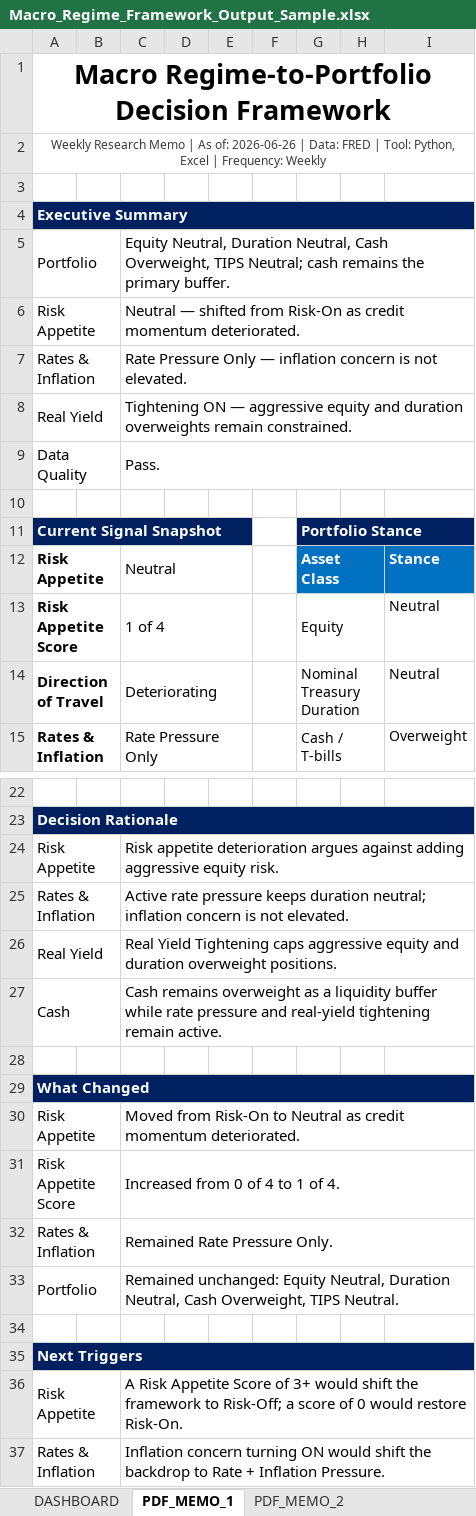
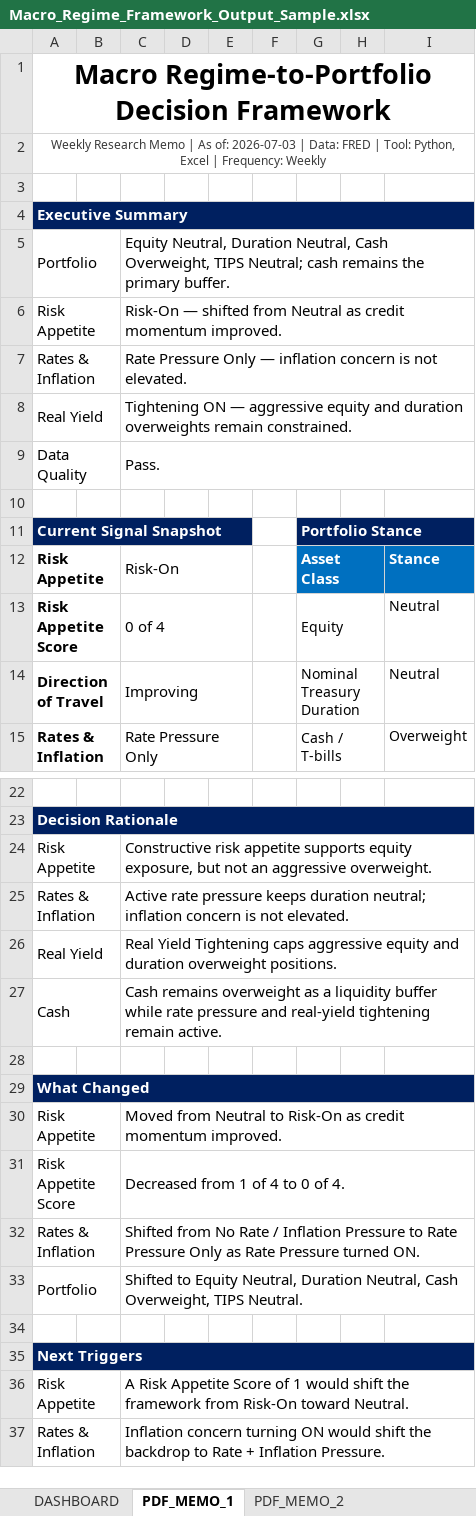
Before and after one commit to LeoJunghyunIm/macro-regime-portfolio-framework, an Excel workbook: sample_output/Macro_Regime_Framework_Output_Sample.xlsx, sheet PDF_MEMO_1, drawn as a sheet; only a part is shown, gaps mark what is left out; values as stored, in another font and other column widths than the file's, no borders; the diff names each change by its address in the sheet, - before the commit and + after, or states it on an @@ line.

Commit message:
Update weekly macro framework outputs 2026-07-06

```diff
--- a/sample_output/Macro_Regime_Framework_Output_Sample.xlsx (sheet PDF_MEMO_1)
+++ b/sample_output/Macro_Regime_Framework_Output_Sample.xlsx (sheet PDF_MEMO_1)
-A2: …As of: 2026-06-26 | Data:…
+A2: …As of: 2026-07-03 | Data:…
-C6: Neutral — shifted from Risk-On as credit momentum deteriorated.
+C6: Risk-On — shifted from Neutral as credit momentum improved.
-C12: Neutral
+C12: Risk-On
-C13: 1 of 4
+C13: 0 of 4
-C14: Deteriorating
+C14: Improving
-C24: Risk appetite deterioration argues against adding aggressive equity risk.
+C24: Constructive risk appetite supports equity exposure, but not an aggressive overweight.
-C30: Moved from Risk-On to Neutral as credit momentum deteriorated.
+C30: Moved from Neutral to Risk-On as credit momentum improved.
-C31: Increased from 0 of 4 to 1 of 4.
+C31: Decreased from 1 of 4 to 0 of 4.
-C32: Remained Rate Pressure Only.
+C32: Shifted from No Rate / Inflation Pressure to Rate Pressure Only as Rate Pressure turned ON.
-C33: Remained unchanged: Equity Neutral,…
+C33: Shifted to Equity Neutral,…
-C36: …Score of 3+ would shift the framework to Risk-Off; a score of 0 would restore Risk-On.
+C36: …Score of 1 would shift the framework from Risk-On toward Neutral.
```
Also changed, not shown: sheet Risk Appetite, sheet Portfolio Router, sheet Rates & Inflation, sheet Regime Co-occurrence, sheet Data Quality, sheet DASHBOARD, 1 more sheet, hidden cells, charts or pictures, 4 other files.
